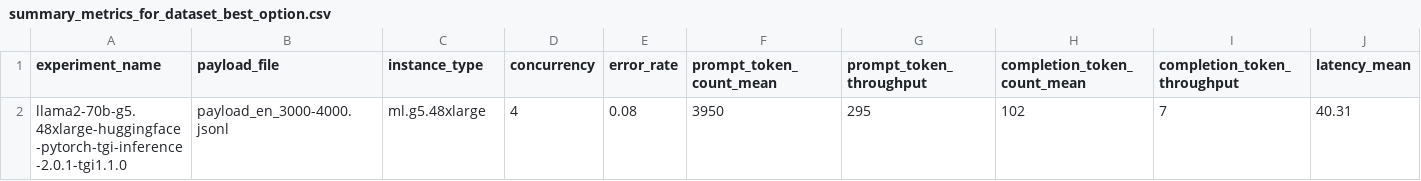
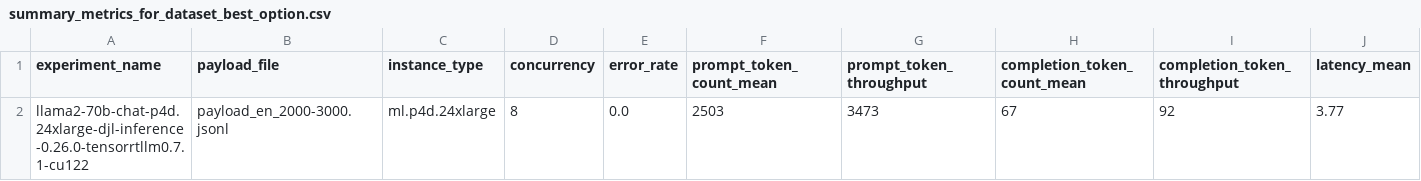
Before and after one commit to aws-samples/foundation-model-benchmarking-tool, a CSV file: data/metrics/llama2-70b-g5-p4d-trt-v1/summary_metrics_for_dataset_best_option.csv, drawn as a sheet; only a part is shown; removed rows and columns are numbered as before the commit, all else as after; rows hold the shown columns only; the diff names each change by its address in the sheet, - before the commit and + after, or states it on an @@ line.

```diff
--- a/data/metrics/llama2-70b-g5-p4d-trt-v1/summary_metrics_for_dataset_best_option.csv
+++ b/data/metrics/llama2-70b-g5-p4d-trt-v1/summary_metrics_for_dataset_best_option.csv
-row 2: llama2-70b-g5.48xlarge-huggingface-pytorch-tgi-inference-2.0.1-tgi1.1.0 | payload_en_3000-4000.jsonl | ml.g5.48xlarge | 4 | 0.08 | 3950 | 295 | 102 | 7 | 40.31
+row 2: llama2-70b-chat-p4d.24xlarge-djl-inference-0.26.0-tensorrtllm0.7.1-cu122 | payload_en_2000-3000.jsonl | ml.p4d.24xlarge | 8 | 0.0 | 2503 | 3473 | 67 | 92 | 3.77
```
Also changed, not shown: data/metrics/llama2-70b-g5-p4d-trt-v1/all_metrics_summary.csv, data/metrics/llama2-70b-g5-p4d-trt-v1/error_rates.csv, 22 other files.
